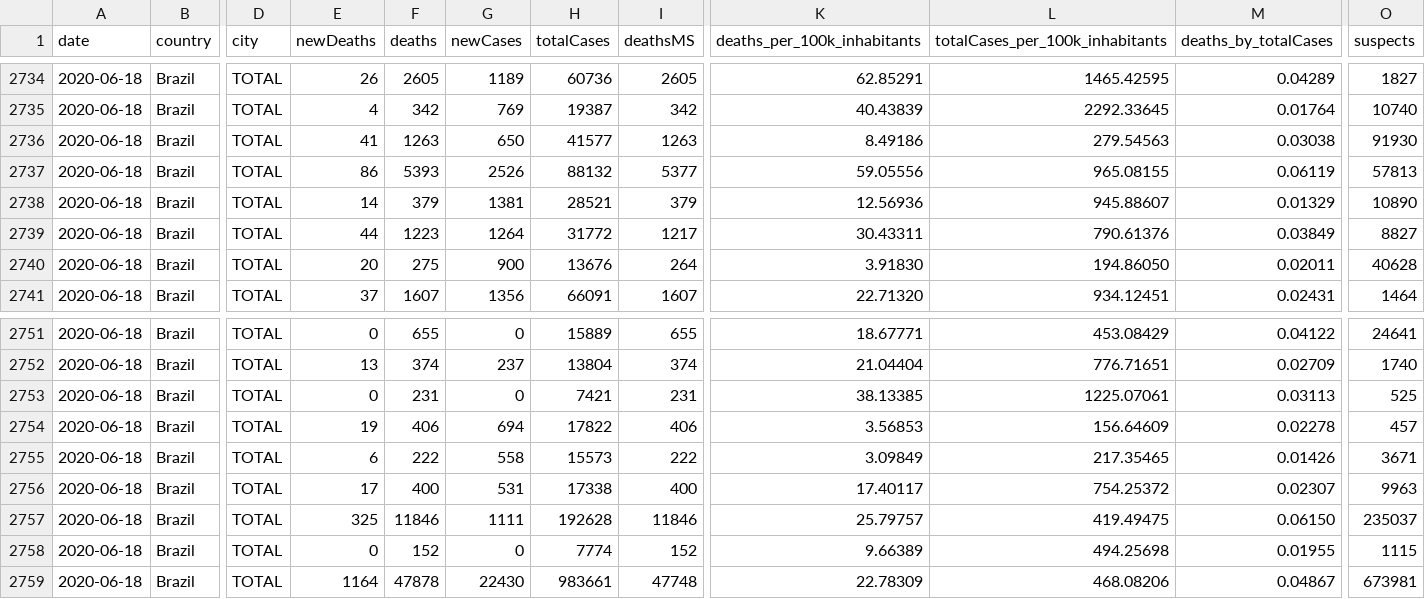
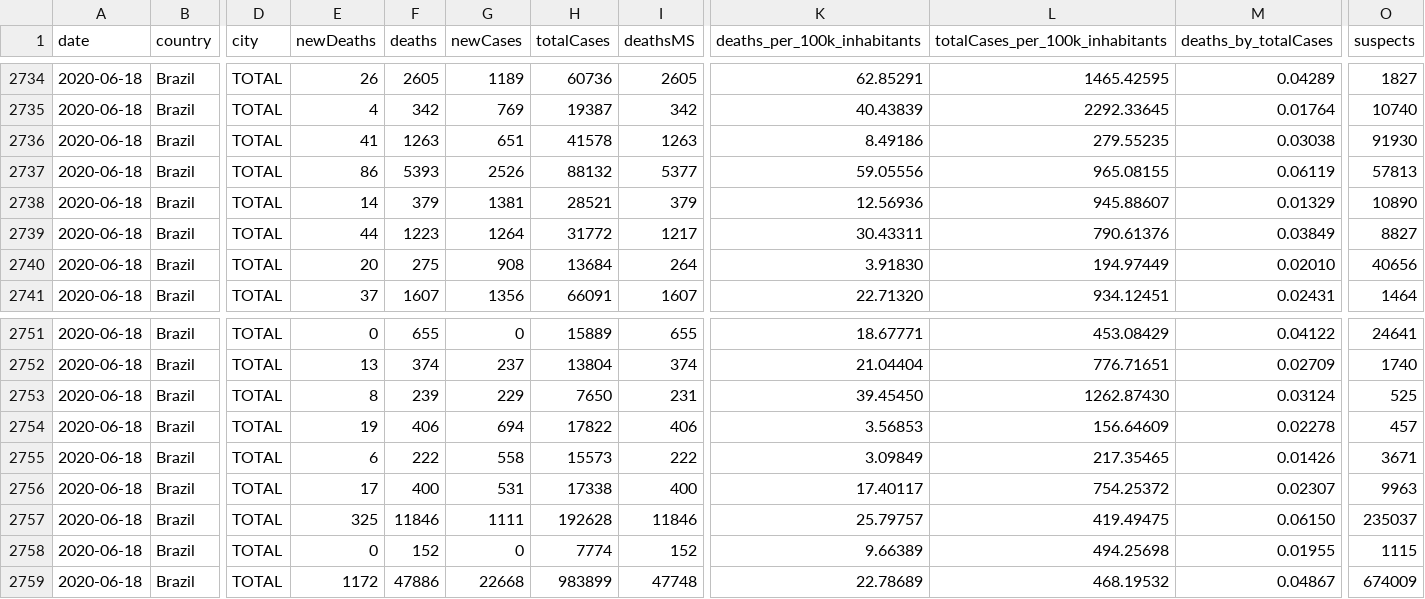
Before and after one commit to vdilego/covid19br, a CSV file: cases-brazil-states.csv, drawn as a sheet; only a part is shown, gaps mark what is left out; the diff names each change by its address in the sheet, - before the commit and + after, or states it on an @@ line.

```diff
--- a/cases-brazil-states.csv
+++ b/cases-brazil-states.csv
-G2736 (newCases): 650
+G2736 (newCases): 651
-H2736 (totalCases): 41577
+H2736 (totalCases): 41578
-L2736 (totalCases_per_100k_inhabitants): 279.54563
+L2736 (totalCases_per_100k_inhabitants): 279.55235
-G2740 (newCases): 900
+G2740 (newCases): 908
-H2740 (totalCases): 13676
+H2740 (totalCases): 13684
-L2740 (totalCases_per_100k_inhabitants): 194.86050
+L2740 (totalCases_per_100k_inhabitants): 194.97449
-M2740 (deaths_by_totalCases): 0.02011
+M2740 (deaths_by_totalCases): 0.02010
-O2740 (suspects): 40628
+O2740 (suspects): 40656
-E2753 (newDeaths): 0
+E2753 (newDeaths): 8
-F2753 (deaths): 231
+F2753 (deaths): 239
-G2753 (newCases): 0
+G2753 (newCases): 229
-H2753 (totalCases): 7421
+H2753 (totalCases): 7650
-K2753 (deaths_per_100k_inhabitants): 38.13385
+K2753 (deaths_per_100k_inhabitants): 39.45450
-L2753 (totalCases_per_100k_inhabitants): 1225.07061
+L2753 (totalCases_per_100k_inhabitants): 1262.87430
-M2753 (deaths_by_totalCases): 0.03113
+M2753 (deaths_by_totalCases): 0.03124
-E2759 (newDeaths): 1164
+E2759 (newDeaths): 1172
-F2759 (deaths): 47878
+F2759 (deaths): 47886
-G2759 (newCases): 22430
+G2759 (newCases): 22668
-H2759 (totalCases): 983661
+H2759 (totalCases): 983899
-K2759 (deaths_per_100k_inhabitants): 22.78309
+K2759 (deaths_per_100k_inhabitants): 22.78689
-L2759 (totalCases_per_100k_inhabitants): 468.08206
+L2759 (totalCases_per_100k_inhabitants): 468.19532
-O2759 (suspects): 673981
+O2759 (suspects): 674009
```
Also changed, not shown: cases-brazil-cities.csv, cases-brazil-total.csv, 3 other files.
